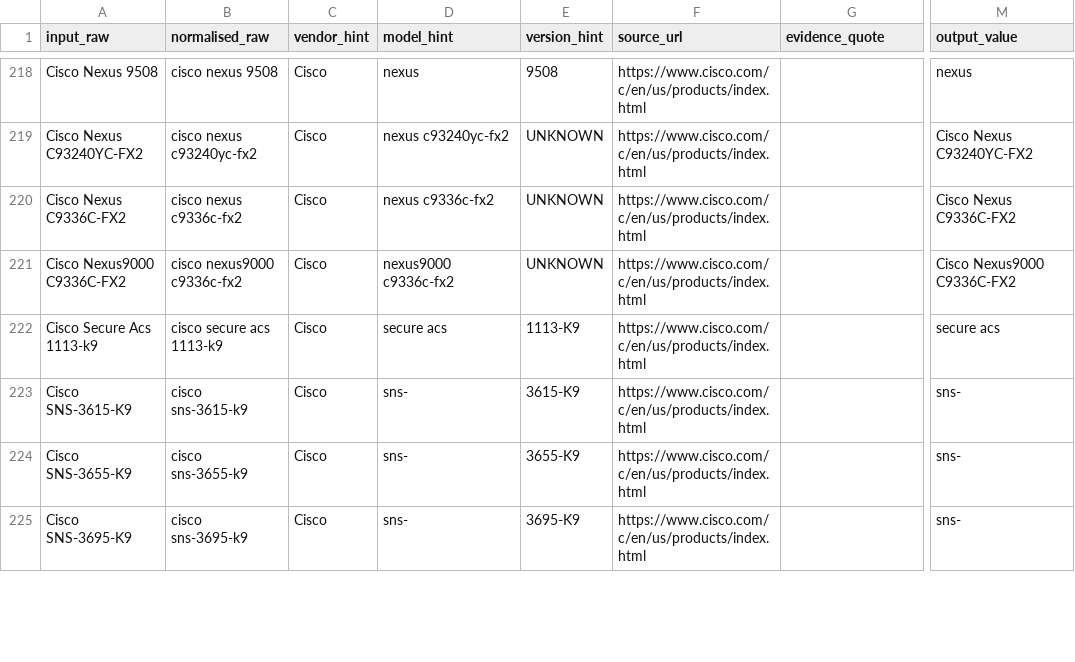
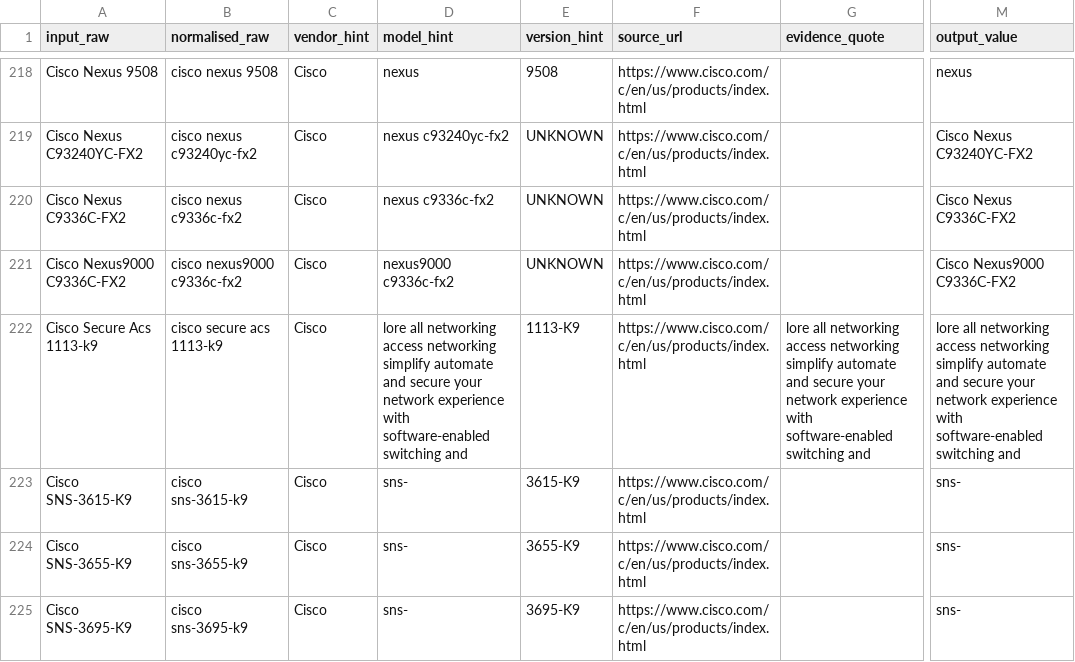
Before and after one commit to PeteDavenport/NEW_EOL_Enrichment, a CSV file: data/output/parsed.csv, drawn as a sheet; only a part is shown, gaps mark what is left out; the diff covers the shown part only; the diff names each change by its address in the sheet, - before the commit and + after, or states it on an @@ line.

Commit message:
Update parsed.csv

```diff
--- a/data/output/parsed.csv
+++ b/data/output/parsed.csv
-D222 (model_hint): secure acs
+D222 (model_hint): lore all networking access networking simplify automate and secure your network experience with software-enabled switching and
-G222 (evidence_quote): (empty)
+G222 (evidence_quote): lore all networking access networking simplify automate and secure your network experience with software-enabled switching and
-M222 (output_value): secure acs
+M222 (output_value): lore all networking access networking simplify automate and secure your network experience with software-enabled switching and
```
Also changed, not shown: 87 edited cells elsewhere in this file.
